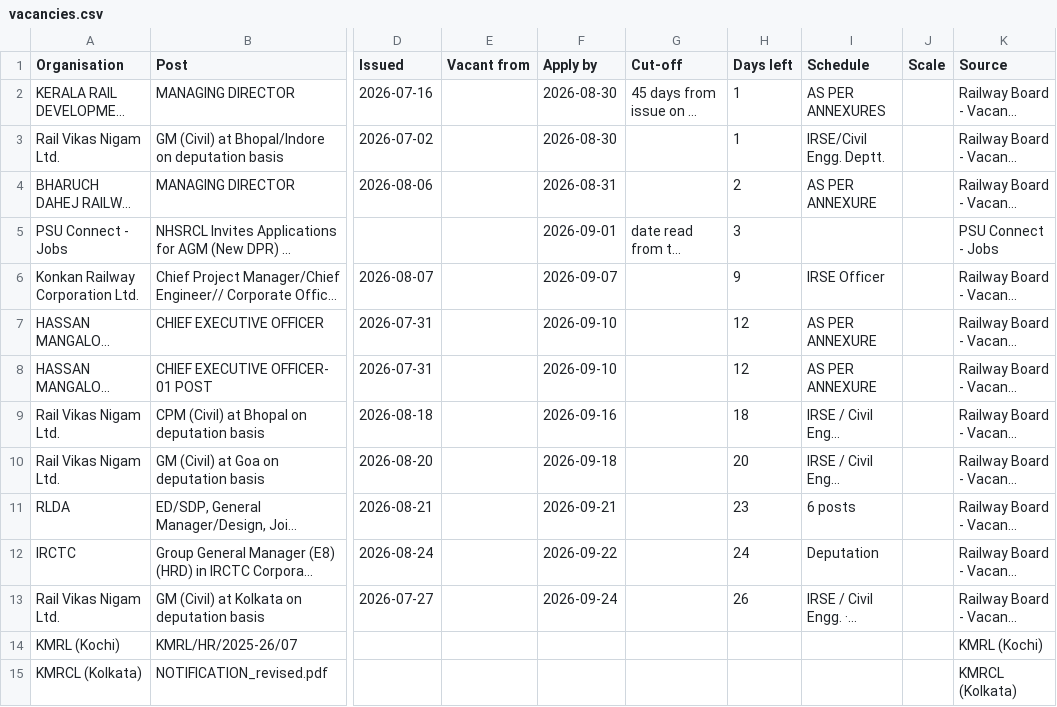
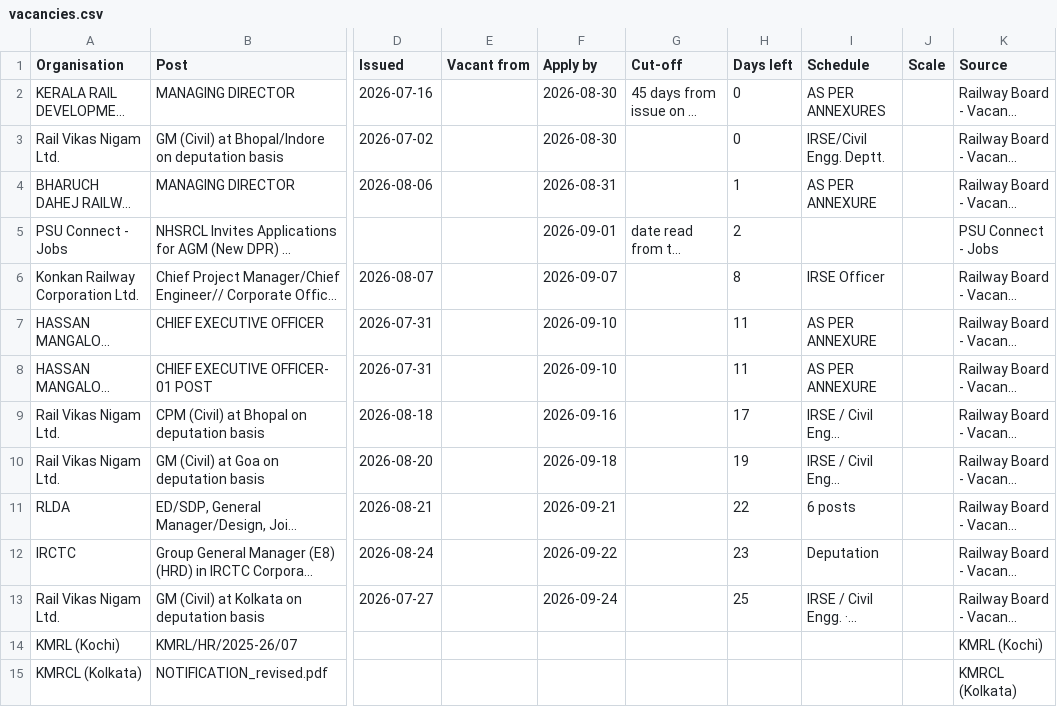
Before and after one commit to HarshLohiya/vacancy-board, a CSV file: docs/vacancies.csv, drawn as a sheet; only a part is shown, gaps mark what is left out; long unchanged cells end in …; the diff names each change by its address in the sheet, - before the commit and + after, or states it on an @@ line.

```diff
--- a/docs/vacancies.csv
+++ b/docs/vacancies.csv
-H2:H3 (Days left): 1
+H2:H3 (Days left): 0
-H4 (Days left): 2
+H4 (Days left): 1
-H5 (Days left): 3
+H5 (Days left): 2
-H6 (Days left): 9
+H6 (Days left): 8
-H7:H8 (Days left): 12
+H7:H8 (Days left): 11
-H9 (Days left): 18
+H9 (Days left): 17
-H10 (Days left): 20
+H10 (Days left): 19
-H11 (Days left): 23
+H11 (Days left): 22
-H12 (Days left): 24
+H12 (Days left): 23
-H13 (Days left): 26
+H13 (Days left): 25
```
Also changed, not shown: 2 other files.
